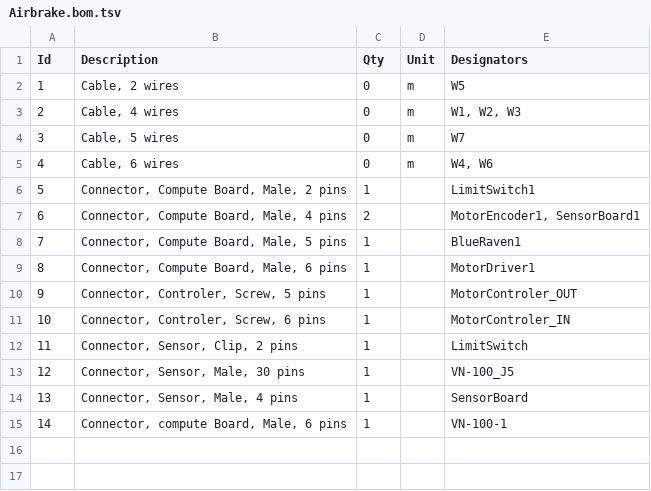
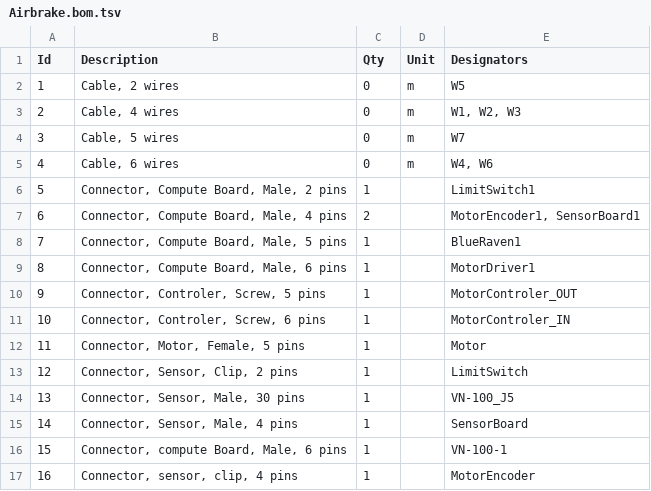
Before and after one commit to AndrewBushey/WireVIz, a TSV file: Airbrake.bom.tsv, drawn as a sheet; addresses are those after the commit; the diff names each change by its address in the sheet, - before the commit and + after, or states it on an @@ line.

Commit message:
Added more blank connectors... will need to figure out on monday how to represent these hardwear components.

```diff
--- a/Airbrake.bom.tsv
+++ b/Airbrake.bom.tsv
+row 12: 11 | Connector, Motor, Female, 5 pins | 1 |  | Motor
@@ column A (Id) renumbered between rows 13 and 16 @@
+row 17: 16 | Connector, sensor, clip, 4 pins | 1 |  | MotorEncoder
```
Also changed, not shown: 4 other files.
